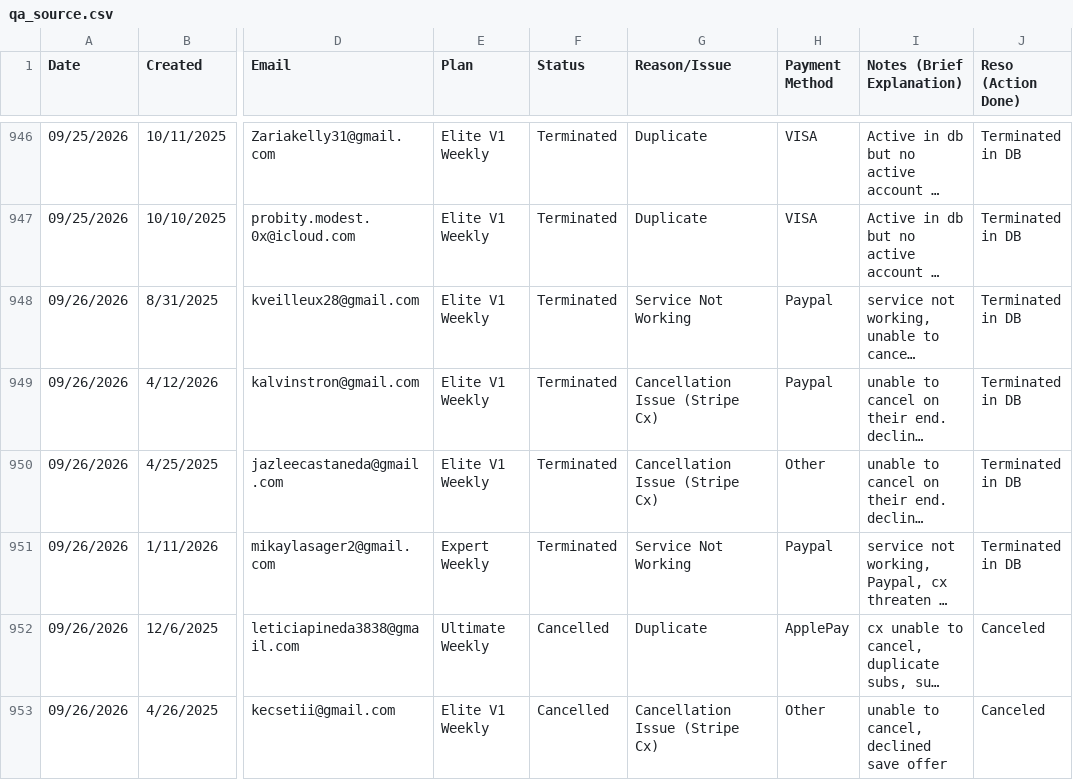
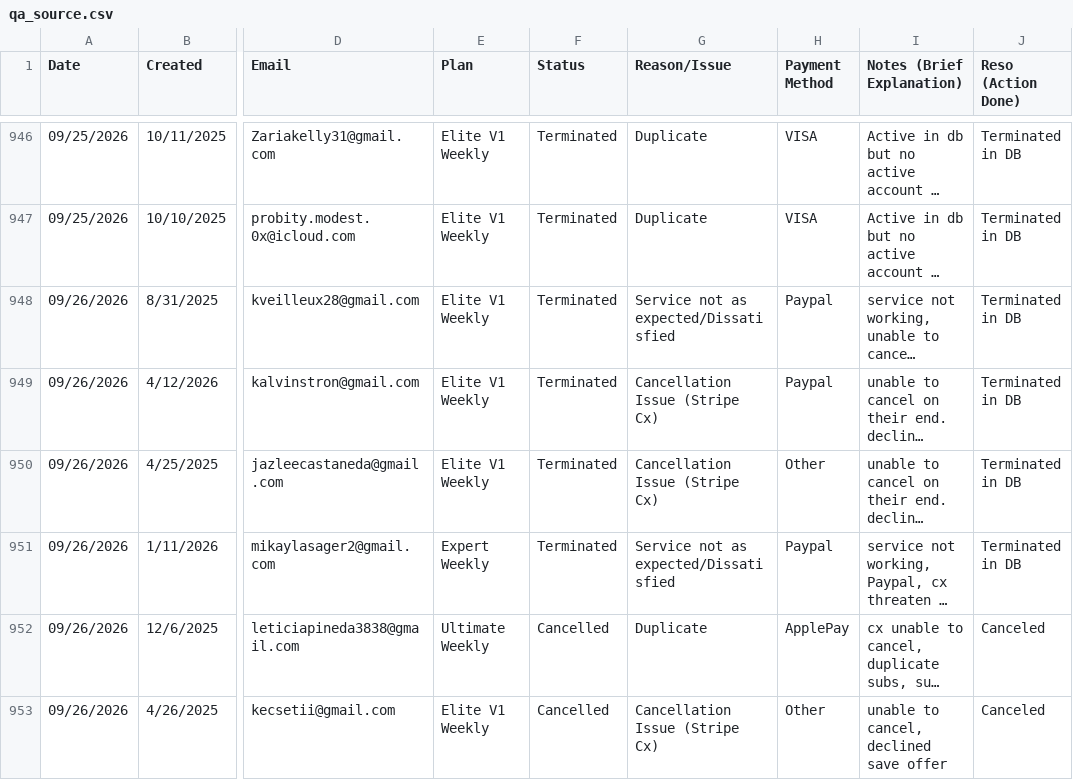
Before and after one commit to bvcafirma3rd/rffs-dashboard, a CSV file: data/qa_source.csv, drawn as a sheet; only a part is shown, gaps mark what is left out; long unchanged cells end in …; the diff covers the shown part only; the diff names each change by its address in the sheet, - before the commit and + after, or states it on an @@ line.

```diff
--- a/data/qa_source.csv
+++ b/data/qa_source.csv
-G948 (Reason/Issue): Service Not Working
+G948 (Reason/Issue): Service not as expected/Dissatisfied
-G951 (Reason/Issue): Service Not Working
+G951 (Reason/Issue): Service not as expected/Dissatisfied
```
Also changed, not shown: 8 added rows and 16 edited cells elsewhere in this file, data/pivot.csv, 1 other file.
